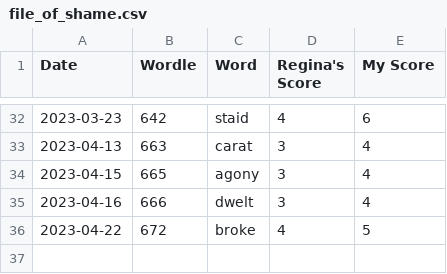
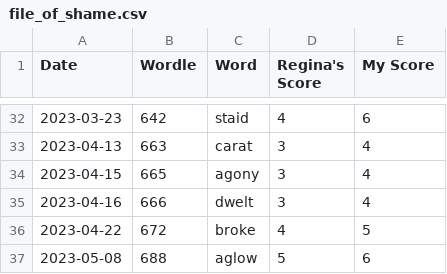
Before and after one commit to madisoncagle/Wordle, a CSV file: Wordle/data/file_of_shame.csv, drawn as a sheet; only a part is shown, gaps mark what is left out; the diff names each change by its address in the sheet, - before the commit and + after, or states it on an @@ line.

```diff
--- a/Wordle/data/file_of_shame.csv
+++ b/Wordle/data/file_of_shame.csv
+row 37: 2023-05-08 | 688 | aglow | 5 | 6
```
Also changed, not shown: Wordle/data/scores.csv, 1 other file.
